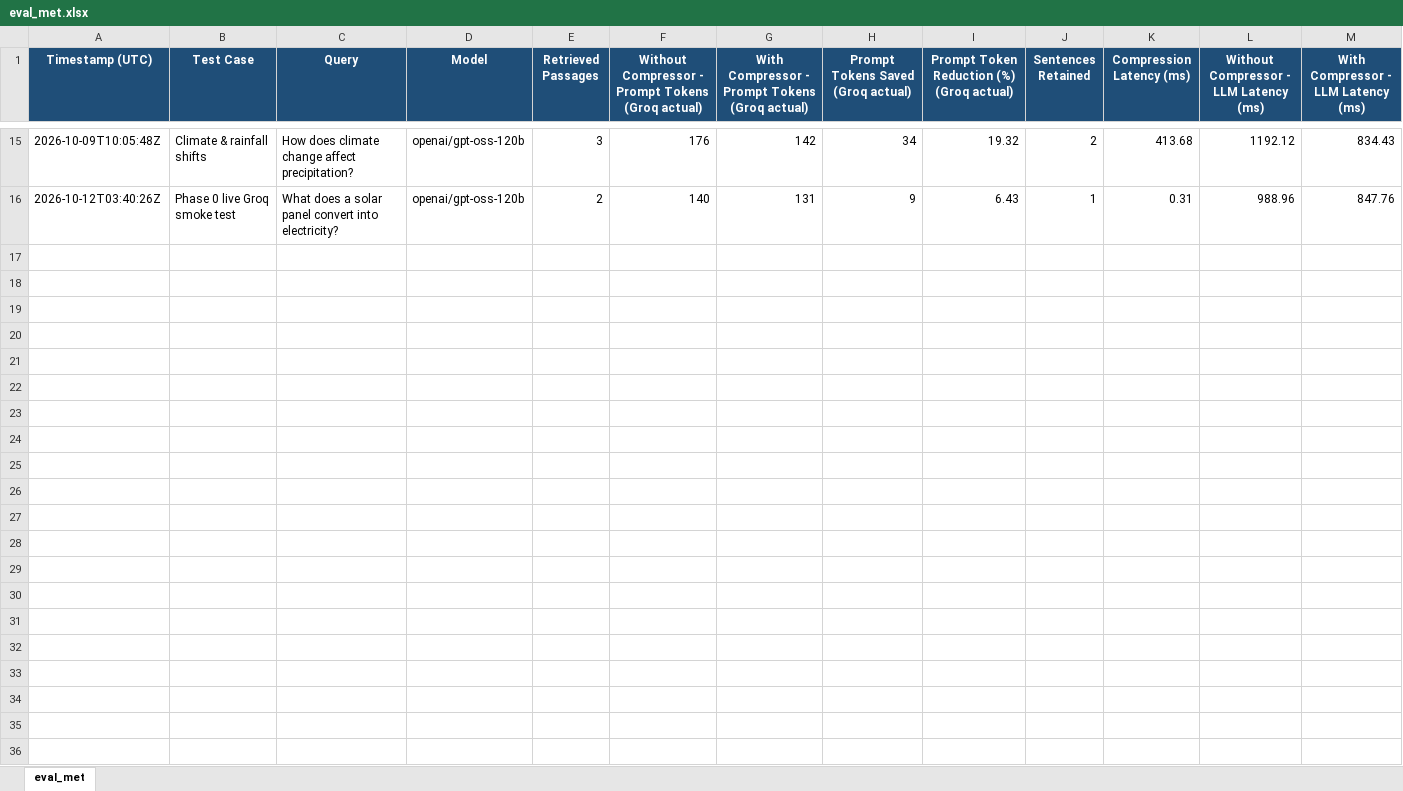
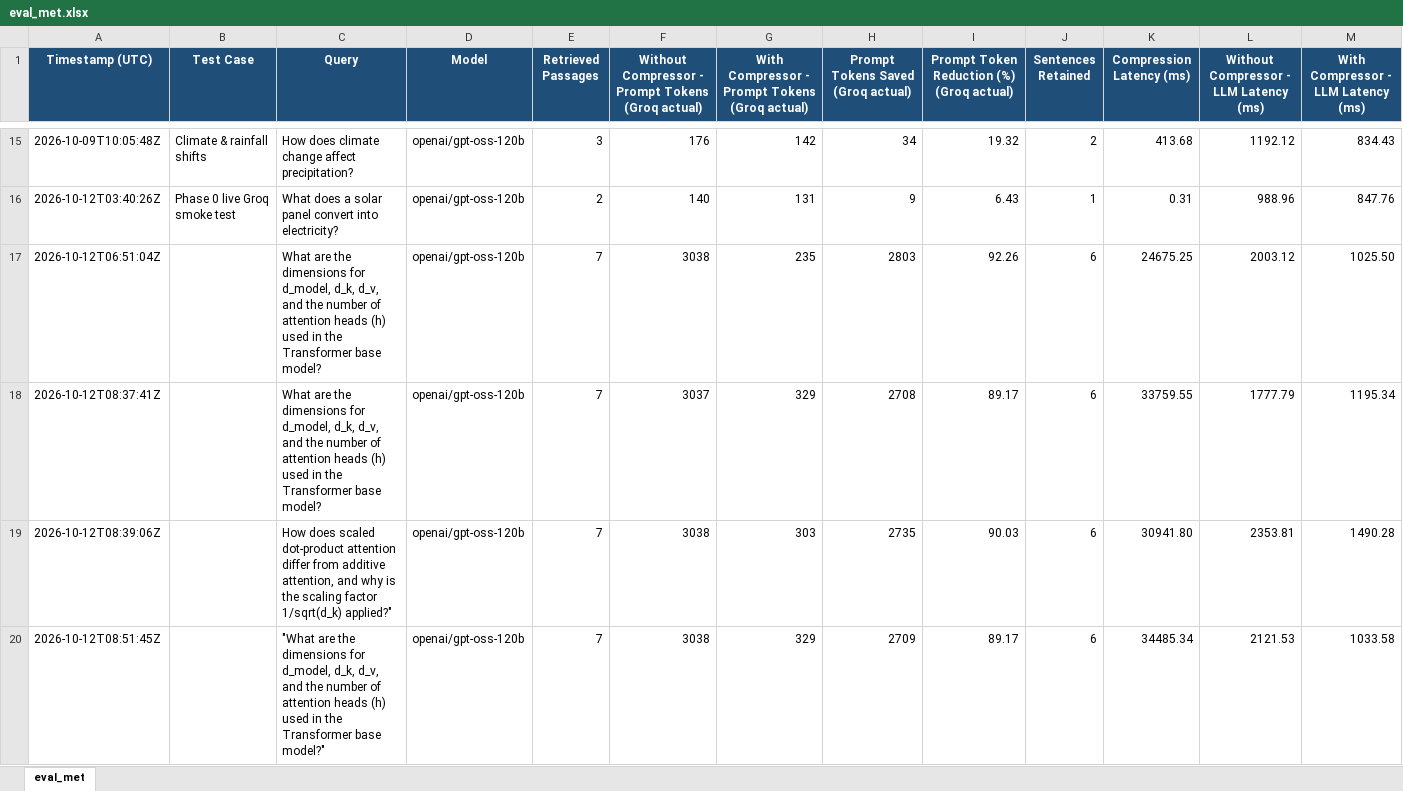
Before and after one commit to abhinavbagali/Limas, an Excel workbook: reports/eval_met.xlsx, sheet eval_met, drawn as a sheet; only a part is shown, gaps mark what is left out; values as stored, in another font and other column widths than the file's, no borders; rows hold the shown columns only; the diff covers the shown part only; the diff names each change by its address in the sheet, - before the commit and + after, or states it on an @@ line.

```diff
--- a/reports/eval_met.xlsx (sheet eval_met)
+++ b/reports/eval_met.xlsx (sheet eval_met)
+row 17: 2026-10-12T06:51:04Z |  | What are the dimensions for d_model, d_k, d_v, and the number of attention heads (h) used in the Transformer base model? | openai/gpt-oss-120b | 7 | 3038 | 235 | 2803 | 92.26 | 6 | 24675.25 | 2003.12 | 1025.50
+row 18: 2026-10-12T08:37:41Z |  | What are the dimensions for d_model, d_k, d_v, and the number of attention heads (h) used in the Transformer base model? | openai/gpt-oss-120b | 7 | 3037 | 329 | 2708 | 89.17 | 6 | 33759.55 | 1777.79 | 1195.34
+row 19: 2026-10-12T08:39:06Z |  | How does scaled dot-product attention differ from additive attention, and why is the scaling factor 1/sqrt(d_k) applied?" | openai/gpt-oss-120b | 7 | 3038 | 303 | 2735 | 90.03 | 6 | 30941.80 | 2353.81 | 1490.28
+row 20: 2026-10-12T08:51:45Z |  | "What are the dimensions for d_model, d_k, d_v, and the number of attention heads (h) used in the Transformer base model?" | openai/gpt-oss-120b | 7 | 3038 | 329 | 2709 | 89.17 | 6 | 34485.34 | 2121.53 | 1033.58
```
Also changed, not shown: 4 added rows elsewhere in this sheet, 19 other files.
